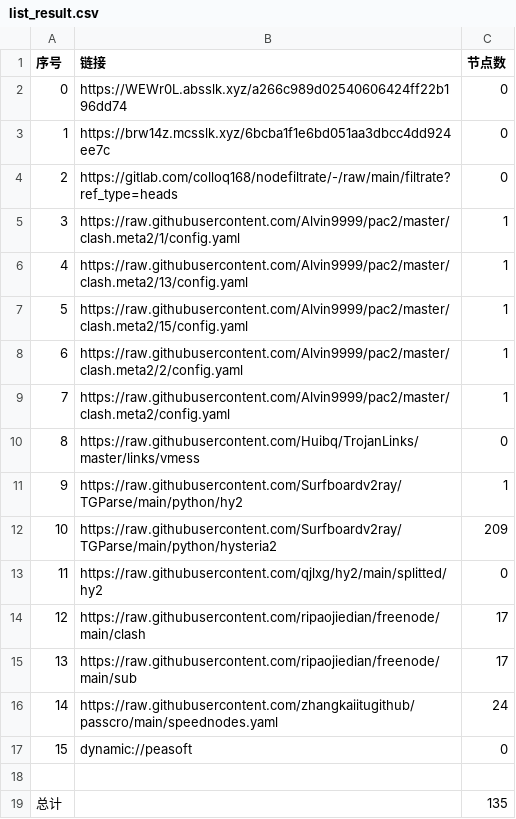
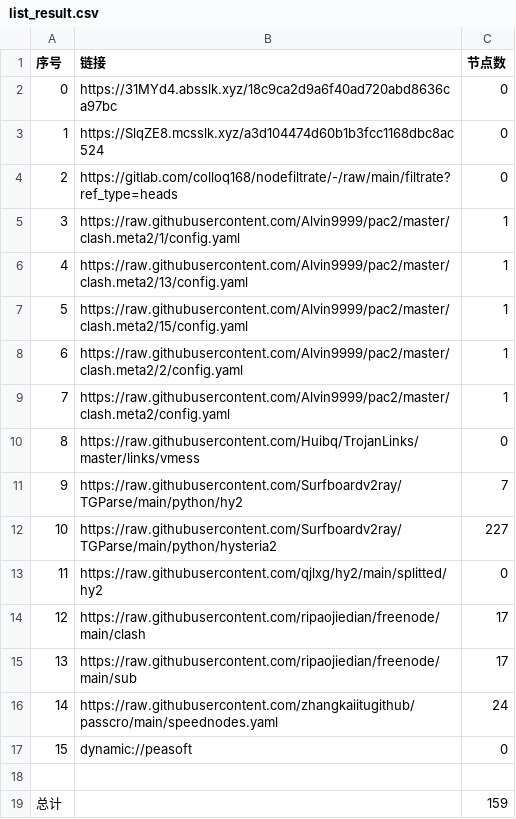
Before and after one commit to jamph826/NoMoreWalls, a CSV file: list_result.csv, drawn as a sheet.

```diff
--- a/list_result.csv
+++ b/list_result.csv
@@ -1,4 +1,4 @@
 序号,链接,节点数
-0,https://WEWr0L.absslk.xyz/a266c989d02540606424ff22b196dd74,0
-1,https://brw14z.mcsslk.xyz/6bcba1f1e6bd051aa3dbcc4dd924ee7c,0
+0,https://31MYd4.absslk.xyz/18c9ca2d9a6f40ad720abd8636ca97bc,0
+1,https://SlqZE8.mcsslk.xyz/a3d104474d60b1b3fcc1168dbc8ac524,0
 2,https://gitlab.com/colloq168/nodefiltrate/-/raw/main/filtrate?ref_type=heads,0
@@ -10,4 +10,4 @@
 8,https://raw.githubusercontent.com/Huibq/TrojanLinks/master/links/vmess,0
-9,https://raw.githubusercontent.com/Surfboardv2ray/TGParse/main/python/hy2,1
-10,https://raw.githubusercontent.com/Surfboardv2ray/TGParse/main/python/hysteria2,209
+9,https://raw.githubusercontent.com/Surfboardv2ray/TGParse/main/python/hy2,7
+10,https://raw.githubusercontent.com/Surfboardv2ray/TGParse/main/python/hysteria2,227
 11,https://raw.githubusercontent.com/qjlxg/hy2/main/splitted/hy2,0
@@ -18,2 +18,2 @@
 
-总计,,135
+总计,,159
```
Also changed, not shown: 23 other files.
